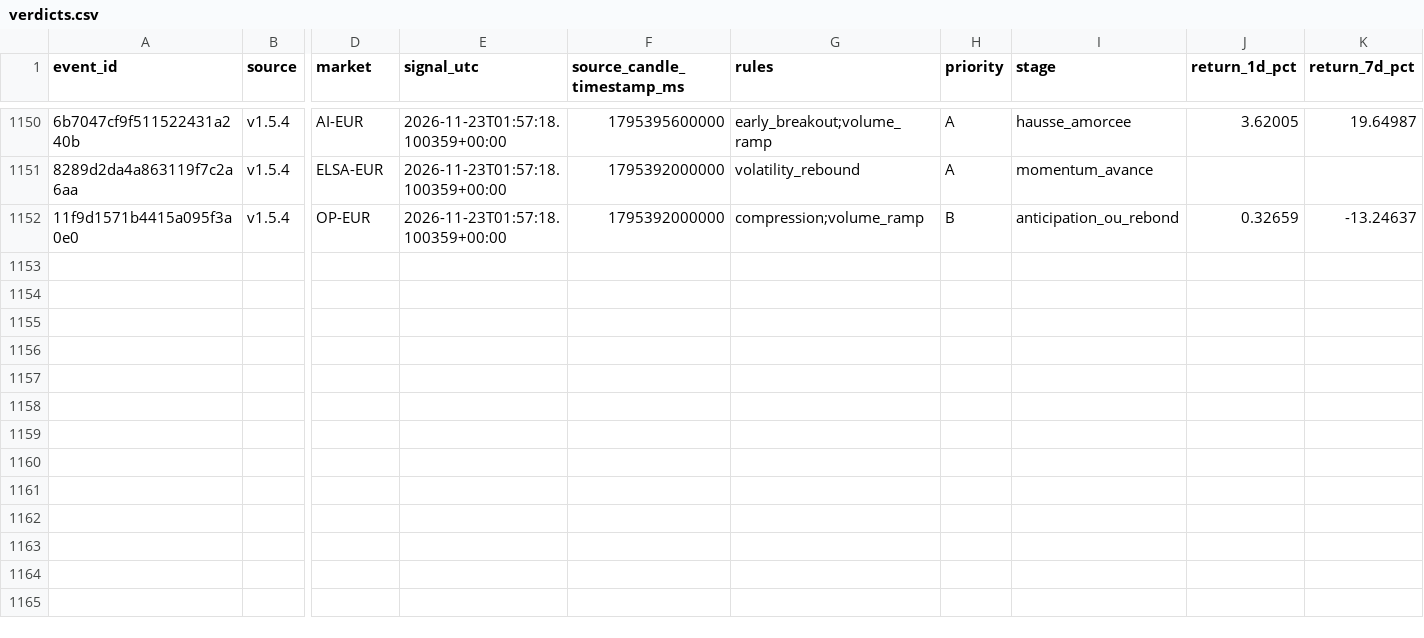
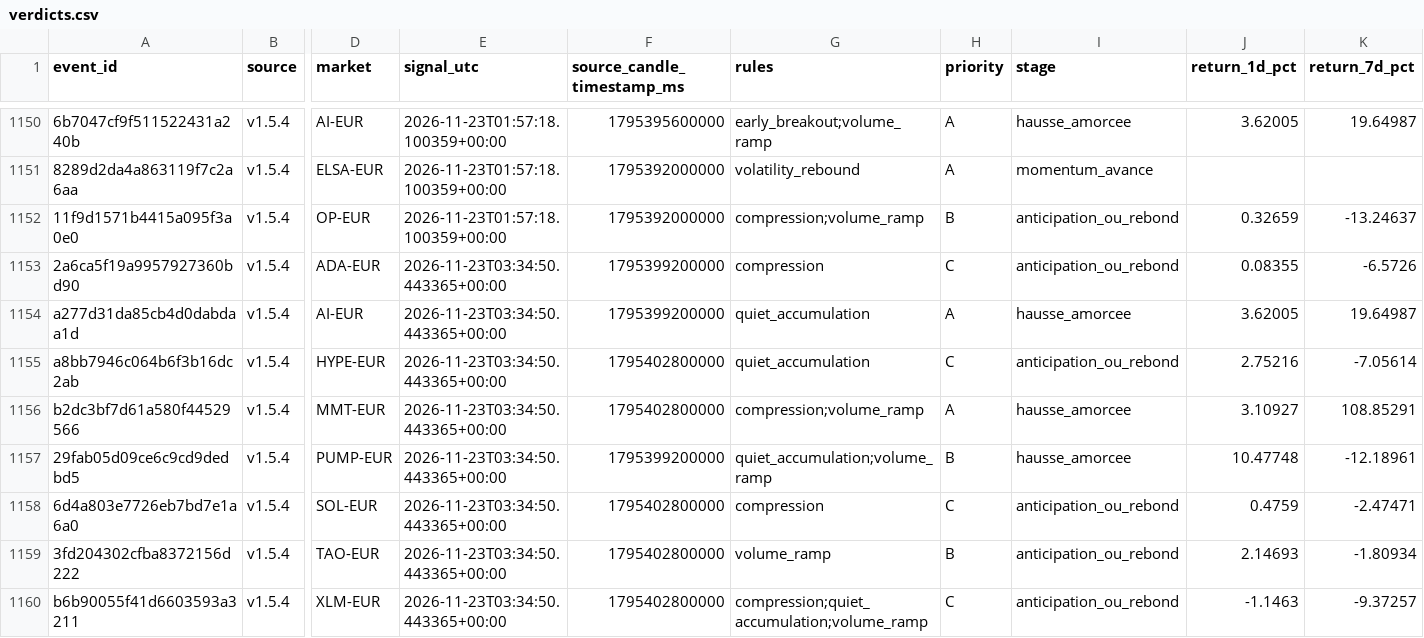
Before and after one commit to 4IN-LYS/bitvavo-radar, a CSV file: verdicts.csv, drawn as a sheet; only a part is shown, gaps mark what is left out; rows hold the shown columns only; the diff names each change by its address in the sheet, - before the commit and + after, or states it on an @@ line.

```diff
--- a/verdicts.csv
+++ b/verdicts.csv
+row 1153: 2a6ca5f19a9957927360bd90 | v1.5.4 | ADA-EUR | 2026-11-23T03:34:50.443365+00:00 | 1795399200000 | compression | C | anticipation_ou_rebond | 0.08355 | -6.5726
+row 1154: a277d31da85cb4d0dabdaa1d | v1.5.4 | AI-EUR | 2026-11-23T03:34:50.443365+00:00 | 1795399200000 | quiet_accumulation | A | hausse_amorcee | 3.62005 | 19.64987
+row 1155: a8bb7946c064b6f3b16dc2ab | v1.5.4 | HYPE-EUR | 2026-11-23T03:34:50.443365+00:00 | 1795402800000 | quiet_accumulation | C | anticipation_ou_rebond | 2.75216 | -7.05614
+row 1156: b2dc3bf7d61a580f44529566 | v1.5.4 | MMT-EUR | 2026-11-23T03:34:50.443365+00:00 | 1795402800000 | compression;volume_ramp | A | hausse_amorcee | 3.10927 | 108.85291
+row 1157: 29fab05d09ce6c9cd9dedbd5 | v1.5.4 | PUMP-EUR | 2026-11-23T03:34:50.443365+00:00 | 1795399200000 | quiet_accumulation;volume_ramp | B | hausse_amorcee | 10.47748 | -12.18961
+row 1158: 6d4a803e7726eb7bd7e1a6a0 | v1.5.4 | SOL-EUR | 2026-11-23T03:34:50.443365+00:00 | 1795402800000 | compression | C | anticipation_ou_rebond | 0.4759 | -2.47471
+row 1159: 3fd204302cfba8372156d222 | v1.5.4 | TAO-EUR | 2026-11-23T03:34:50.443365+00:00 | 1795402800000 | volume_ramp | B | anticipation_ou_rebond | 2.14693 | -1.80934
+row 1160: b6b90055f41d6603593a3211 | v1.5.4 | XLM-EUR | 2026-11-23T03:34:50.443365+00:00 | 1795402800000 | compression;quiet_accumulation;volume_ramp | C | anticipation_ou_rebond | -1.1463 | -9.37257
```
